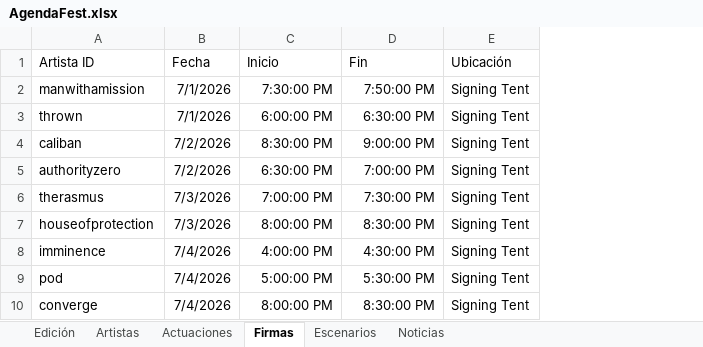
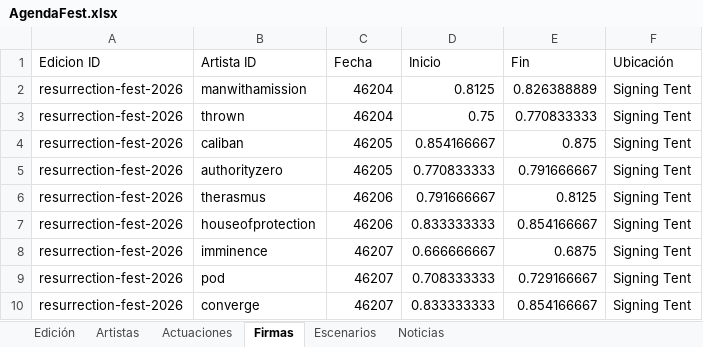
Before and after one commit to joseafd/agendafest, an Excel workbook: AgendaFest.xlsx, sheet Firmas, drawn as a sheet; values as stored, in another font and other column widths than the file's, no borders; table styles not drawn; addresses are those after the commit; the diff names each change by its address in the sheet, - before the commit and + after, or states it on an @@ line.

Commit message:
Refact: AgendaFest multifestival architecture, selector menu and dynamic stages config

```diff
--- a/AgendaFest.xlsx (sheet Firmas)
+++ b/AgendaFest.xlsx (sheet Firmas)
+column A (Edicion ID), rows 2-10: all resurrection-fest-2026
-C2:C3 (Fecha): 7/1/2026
+C2:C3 (Fecha): 46204
-D2 (Inicio): 7:30:00 PM
+D2 (Inicio): 0.8125
-E2 (Fin): 7:50:00 PM
+E2 (Fin): 0.826388889
-D3 (Inicio): 6:00:00 PM
+D3 (Inicio): 0.75
-E3 (Fin): 6:30:00 PM
+E3 (Fin): 0.770833333
-C4:C5 (Fecha): 7/2/2026
+C4:C5 (Fecha): 46205
-D4 (Inicio): 8:30:00 PM
+D4 (Inicio): 0.854166667
-E4 (Fin): 9:00:00 PM
+E4 (Fin): 0.875
-D5 (Inicio): 6:30:00 PM
+D5 (Inicio): 0.770833333
-E5 (Fin): 7:00:00 PM
+E5 (Fin): 0.791666667
-C6:C7 (Fecha): 7/3/2026
+C6:C7 (Fecha): 46206
-D6 (Inicio): 7:00:00 PM
+D6 (Inicio): 0.791666667
-E6 (Fin): 7:30:00 PM
+E6 (Fin): 0.8125
-D7 (Inicio): 8:00:00 PM
+D7 (Inicio): 0.833333333
-E7 (Fin): 8:30:00 PM
+E7 (Fin): 0.854166667
-C8:C10 (Fecha): 7/4/2026
+C8:C10 (Fecha): 46207
-D8 (Inicio): 4:00:00 PM
+D8 (Inicio): 0.666666667
-E8 (Fin): 4:30:00 PM
+E8 (Fin): 0.6875
-D9 (Inicio): 5:00:00 PM
+D9 (Inicio): 0.708333333
-E9 (Fin): 5:30:00 PM
+E9 (Fin): 0.729166667
-D10 (Inicio): 8:00:00 PM
+D10 (Inicio): 0.833333333
-E10 (Fin): 8:30:00 PM
+E10 (Fin): 0.854166667
```
Also changed, not shown: sheet Actuaciones, sheet Noticias, sheet Edición, sheet Escenarios, sheet Artistas, 22 other files.
